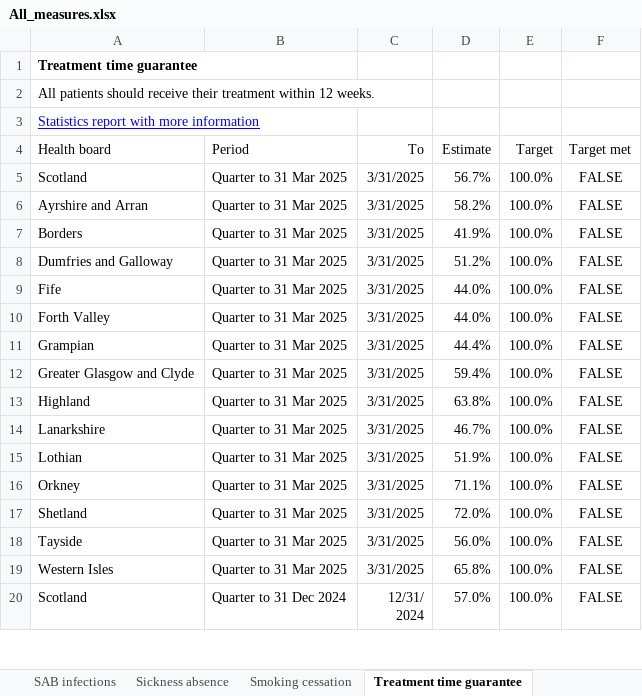
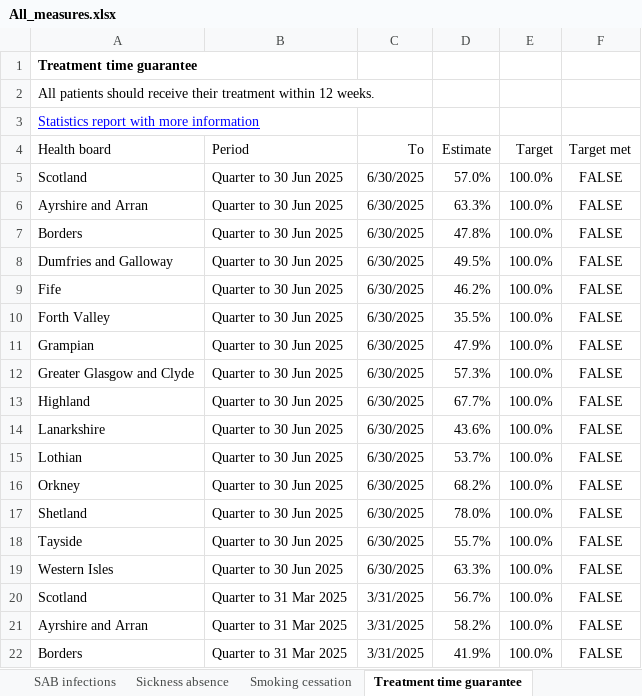
Before and after one commit to spicestats/health_performance, an Excel workbook: dashboard_output/All_measures.xlsx, sheet Treatment time guarantee, drawn as a sheet; only a part is shown; the shorter side is filled out with more unchanged rows; values as stored, in another font and other column widths than the file's, no borders; table styles not drawn; the diff names each change by its address in the sheet, - before the commit and + after, or states it on an @@ line.

```diff
--- a/dashboard_output/All_measures.xlsx (sheet Treatment time guarantee)
+++ b/dashboard_output/All_measures.xlsx (sheet Treatment time guarantee)
+row 5: Scotland | Quarter to 30 Jun 2025 | 6/30/2025 | 57.0% | 100.0% | FALSE
+row 6: Ayrshire and Arran | Quarter to 30 Jun 2025 | 6/30/2025 | 63.3% | 100.0% | FALSE
+row 7: Borders | Quarter to 30 Jun 2025 | 6/30/2025 | 47.8% | 100.0% | FALSE
+row 8: Dumfries and Galloway | Quarter to 30 Jun 2025 | 6/30/2025 | 49.5% | 100.0% | FALSE
+row 9: Fife | Quarter to 30 Jun 2025 | 6/30/2025 | 46.2% | 100.0% | FALSE
+row 10: Forth Valley | Quarter to 30 Jun 2025 | 6/30/2025 | 35.5% | 100.0% | FALSE
+row 11: Grampian | Quarter to 30 Jun 2025 | 6/30/2025 | 47.9% | 100.0% | FALSE
+row 12: Greater Glasgow and Clyde | Quarter to 30 Jun 2025 | 6/30/2025 | 57.3% | 100.0% | FALSE
+row 13: Highland | Quarter to 30 Jun 2025 | 6/30/2025 | 67.7% | 100.0% | FALSE
+row 14: Lanarkshire | Quarter to 30 Jun 2025 | 6/30/2025 | 43.6% | 100.0% | FALSE
+row 15: Lothian | Quarter to 30 Jun 2025 | 6/30/2025 | 53.7% | 100.0% | FALSE
+row 16: Orkney | Quarter to 30 Jun 2025 | 6/30/2025 | 68.2% | 100.0% | FALSE
+row 17: Shetland | Quarter to 30 Jun 2025 | 6/30/2025 | 78.0% | 100.0% | FALSE
+row 18: Tayside | Quarter to 30 Jun 2025 | 6/30/2025 | 55.7% | 100.0% | FALSE
+row 19: Western Isles | Quarter to 30 Jun 2025 | 6/30/2025 | 63.3% | 100.0% | FALSE
```
Also changed, not shown: sheet Diagnostic waiting times, sheet IVF, sheet 12 weeks first outpatient appoi, dashboard_output/indicator_data.xlsx, 2 other files.
